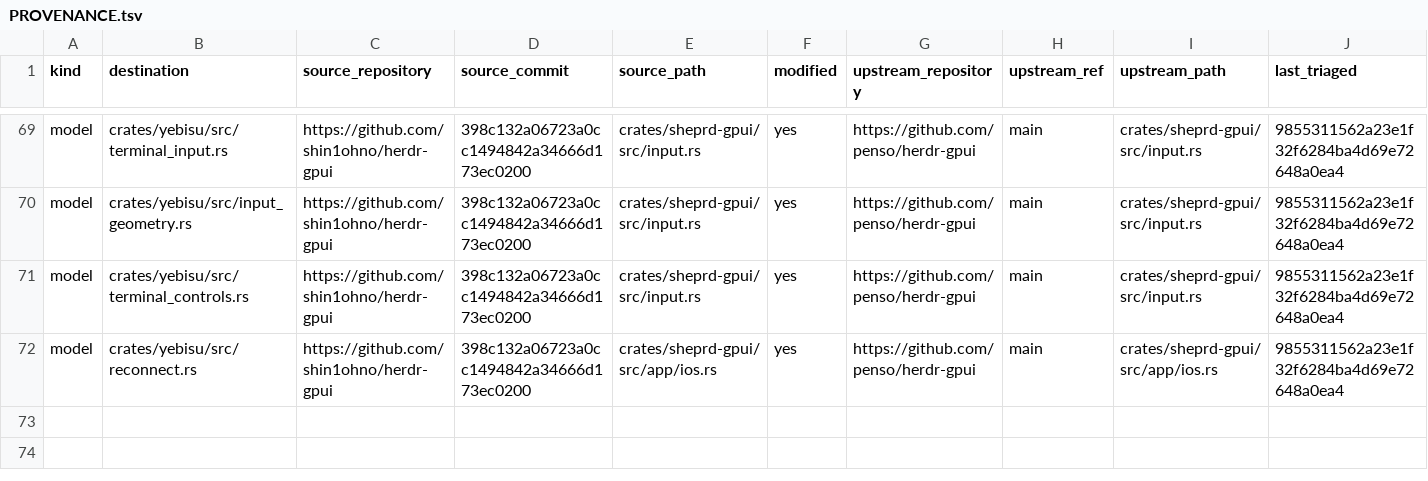
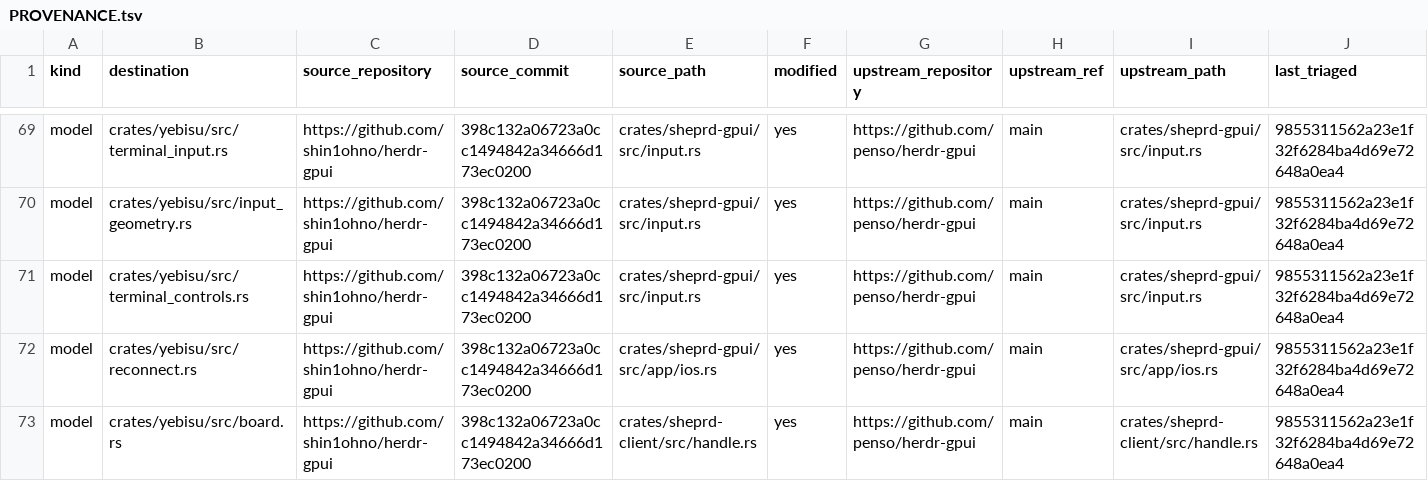
Before and after one commit to shin1ohno/yebisu, a TSV file: PROVENANCE.tsv, drawn as a sheet; only a part is shown, gaps mark what is left out; rows hold the shown columns only; the diff names each change by its address in the sheet, - before the commit and + after, or states it on an @@ line.

Commit message:
feat(board): keep every host live while navigating daemon snapshots

```diff
--- a/PROVENANCE.tsv
+++ b/PROVENANCE.tsv
+row 73: model | crates/yebisu/src/board.rs | https://github.com/shin1ohno/herdr-gpui | 398c132a06723a0cc1494842a34666d173ec0200 | crates/sheprd-client/src/handle.rs | yes | https://github.com/penso/herdr-gpui | main | crates/sheprd-client/src/handle.rs | 9855311562a23e1f32f6284ba4d69e72648a0ea4
```
Also changed, not shown: 20 other files.
